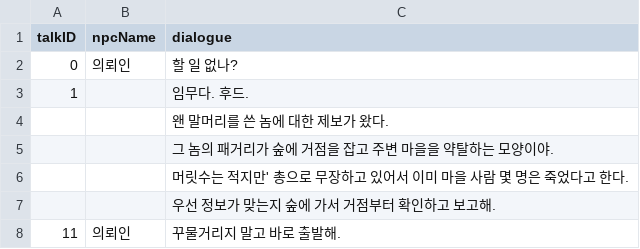
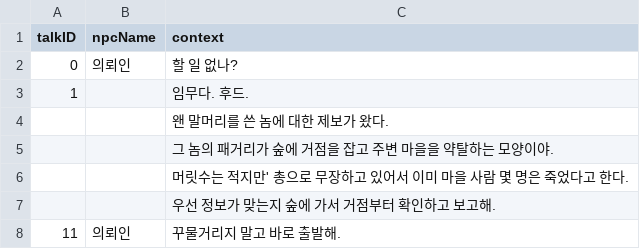
Before and after one commit to hojun999/TheHood, a CSV file: Assets/Resources/DialogueData.csv, drawn as a sheet; only a part is shown.

Commit message:
csv 파일 수정
csv 파일 수정

```diff
--- a/Assets/Resources/DialogueData.csv
+++ b/Assets/Resources/DialogueData.csv
@@ -1,2 +1,2 @@
-talkID,npcName,dialogue
+talkID,npcName,context
 0,의뢰인,할 일 없나?
```
